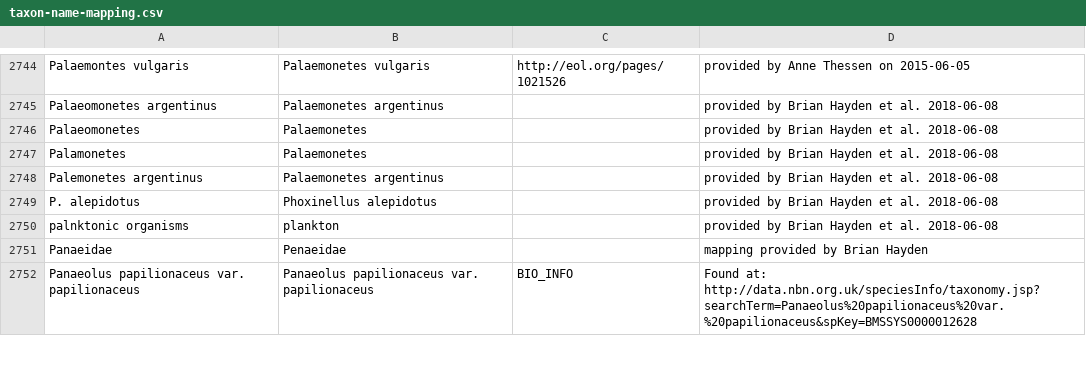
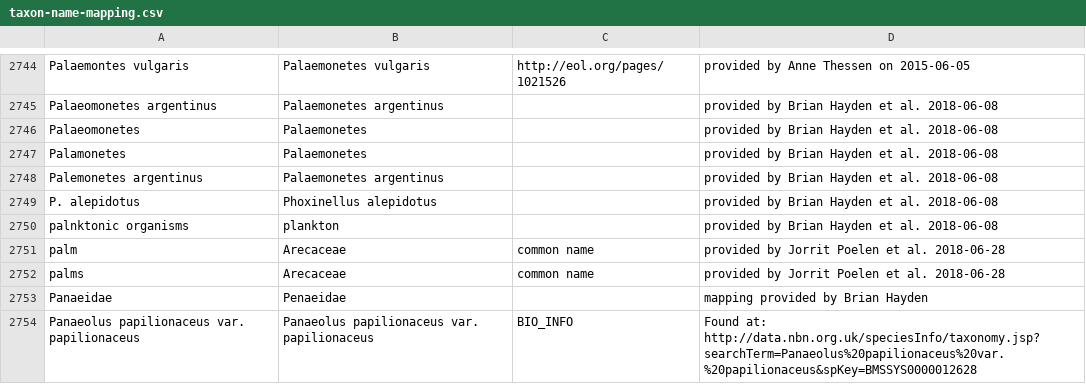
Before and after one commit to globalbioticinteractions/globi-taxon-names, a CSV file: taxon-name-mapping.csv, drawn as a sheet; only a part is shown, gaps mark what is left out.

Commit message:
some more mappings

```diff
--- a/taxon-name-mapping.csv
+++ b/taxon-name-mapping.csv
@@ -2750,2 +2750,4 @@ P. alepidotus,Phoxinellus alepidotus,,provided by Brian Hayden et al. 2018-06-08
 palnktonic organisms,plankton,,provided by Brian Hayden et al. 2018-06-08
+palm,Arecaceae,common name,provided by Jorrit Poelen et al. 2018-06-28
+palms,Arecaceae,common name,provided by Jorrit Poelen et al. 2018-06-28
 Panaeidae,Penaeidae,,mapping provided by Brian Hayden
```
